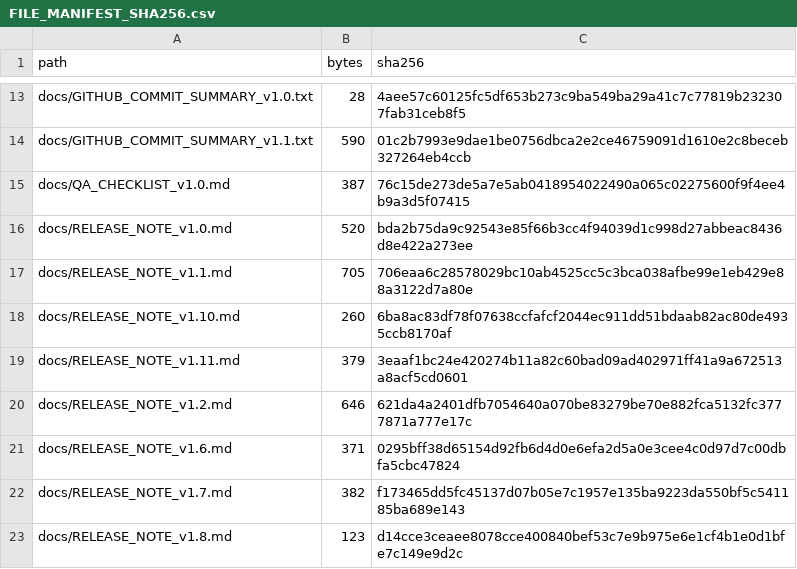
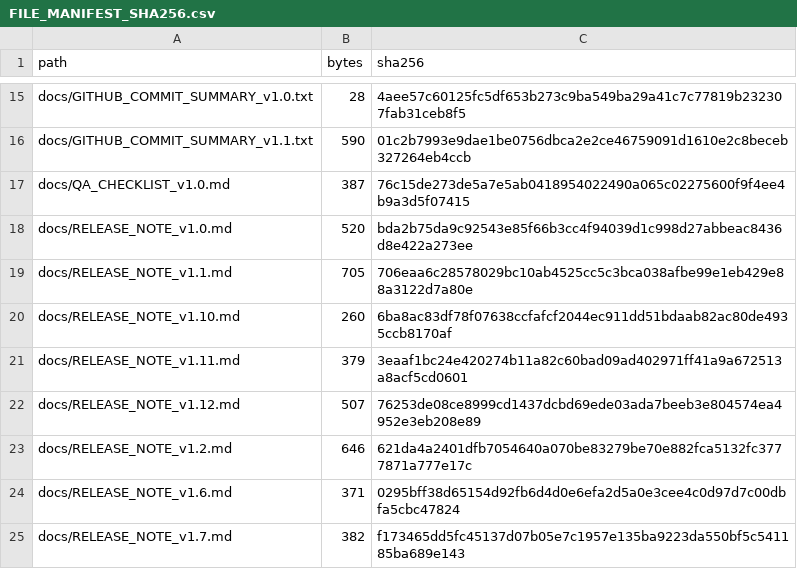
Before and after one commit to GrandisLegacyTCG/Grandis-Legacy-Deck-Builder, a CSV file: FILE_MANIFEST_SHA256.csv, drawn as a sheet; only a part is shown, gaps mark what is left out; the shorter side is filled out with more unchanged rows; the diff covers the shown part only.

```diff
--- a/FILE_MANIFEST_SHA256.csv
+++ b/FILE_MANIFEST_SHA256.csv
@@ -19,2 +21,3 @@ docs/RELEASE_NOTE_v1.10.md,260,6ba8ac83df78f07638ccfafcf2044ec911dd51bdaab82ac80
 docs/RELEASE_NOTE_v1.11.md,379,3eaaf1bc24e420274b11a82c60bad09ad402971ff41a9a672513a8acf5cd0601
+docs/RELEASE_NOTE_v1.12.md,507,76253de08ce8999cd1437dcbd69ede03ada7beeb3e804574ea4952e3eb208e89
 docs/RELEASE_NOTE_v1.2.md,646,621da4a2401dfb7054640a070be83279be70e882fca5132fc3777871a777e17c
```
Also changed, not shown: 3 added rows, 2 removed rows, 1 moved row and 7 edited cells elsewhere in this file, 8 other files.
